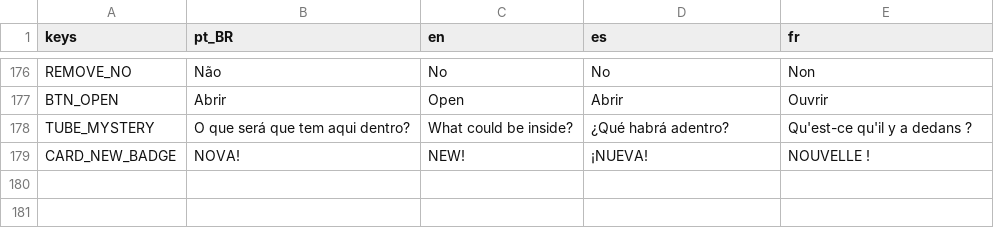
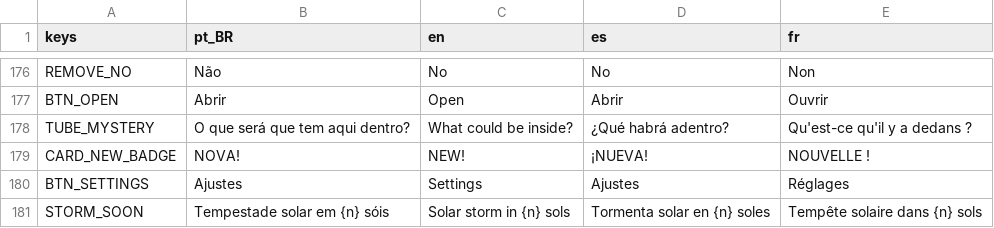
Before and after one commit to Out-Of-Space-Exception/mike-on-mars, a CSV file: conteudo/03-textos/textos.csv, drawn as a sheet; only a part is shown, gaps mark what is left out.

```diff
--- a/conteudo/03-textos/textos.csv
+++ b/conteudo/03-textos/textos.csv
@@ -179 +179,3 @@ TUBE_MYSTERY,O que será que tem aqui dentro?,What could be inside?,¿Qué habr
 CARD_NEW_BADGE,NOVA!,NEW!,¡NUEVA!,NOUVELLE !
+BTN_SETTINGS,Ajustes,Settings,Ajustes,Réglages
+STORM_SOON,Tempestade solar em {n} sóis,Solar storm in {n} sols,Tormenta solar en {n} soles,Tempête solaire dans {n} sols
```
Also changed, not shown: jogo/data/textos.csv, 3 other files.
